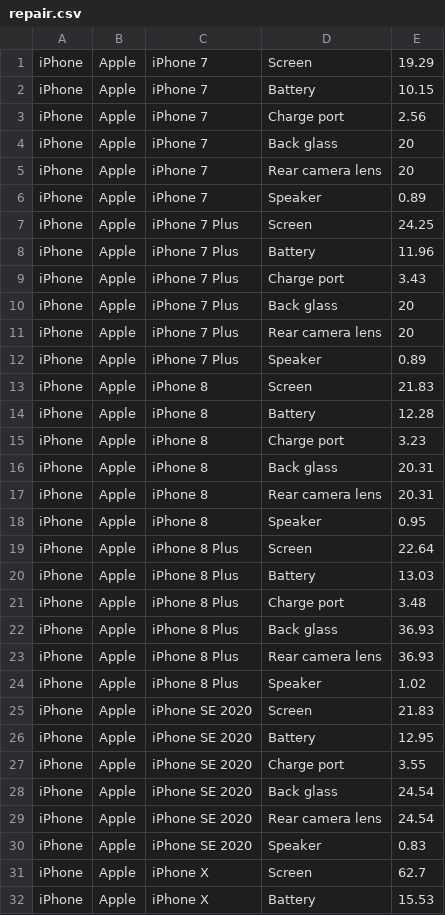
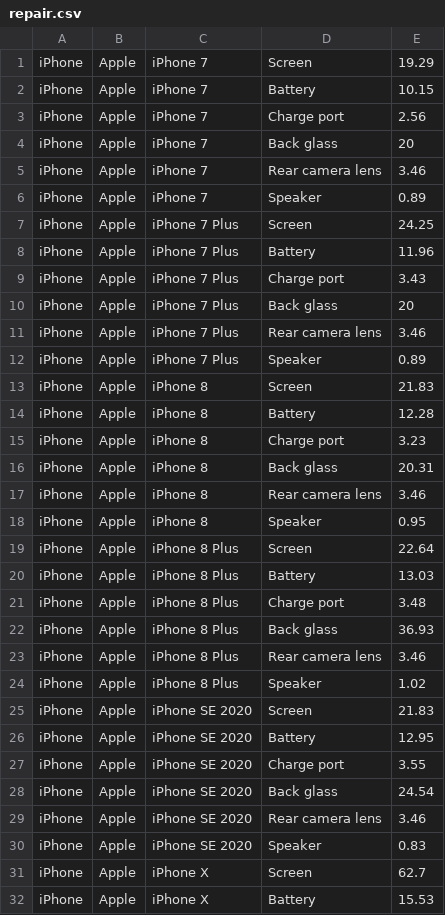
Before and after one commit to phillips-jd/phone-guide-cli, a CSV file: PhoneApp/repair.csv, drawn as a sheet; only a part is shown; the diff covers the shown part only.

Commit message:
Added more details to displayRepairQuotePage and formatted the output

```diff
--- a/PhoneApp/repair.csv
+++ b/PhoneApp/repair.csv
@@ -4,3 +4,3 @@ iPhone,Apple,iPhone 7,Charge port,2.56
 iPhone,Apple,iPhone 7,Back glass,20
-iPhone,Apple,iPhone 7,Rear camera lens,20
+iPhone,Apple,iPhone 7,Rear camera lens,3.46
 iPhone,Apple,iPhone 7,Speaker,0.89
@@ -10,3 +10,3 @@ iPhone,Apple,iPhone 7 Plus,Charge port,3.43
 iPhone,Apple,iPhone 7 Plus,Back glass,20
-iPhone,Apple,iPhone 7 Plus,Rear camera lens,20
+iPhone,Apple,iPhone 7 Plus,Rear camera lens,3.46
 iPhone,Apple,iPhone 7 Plus,Speaker,0.89
@@ -16,3 +16,3 @@ iPhone,Apple,iPhone 8,Charge port,3.23
 iPhone,Apple,iPhone 8,Back glass,20.31
-iPhone,Apple,iPhone 8,Rear camera lens,20.31
+iPhone,Apple,iPhone 8,Rear camera lens,3.46
 iPhone,Apple,iPhone 8,Speaker,0.95
@@ -22,3 +22,3 @@ iPhone,Apple,iPhone 8 Plus,Charge port,3.48
 iPhone,Apple,iPhone 8 Plus,Back glass,36.93
-iPhone,Apple,iPhone 8 Plus,Rear camera lens,36.93
+iPhone,Apple,iPhone 8 Plus,Rear camera lens,3.46
 iPhone,Apple,iPhone 8 Plus,Speaker,1.02
@@ -28,3 +28,3 @@ iPhone,Apple,iPhone SE 2020,Charge port,3.55
 iPhone,Apple,iPhone SE 2020,Back glass,24.54
-iPhone,Apple,iPhone SE 2020,Rear camera lens,24.54
+iPhone,Apple,iPhone SE 2020,Rear camera lens,3.46
 iPhone,Apple,iPhone SE 2020,Speaker,0.83
```
Also changed, not shown: 16 edited cells elsewhere in this file, 6 other files.
